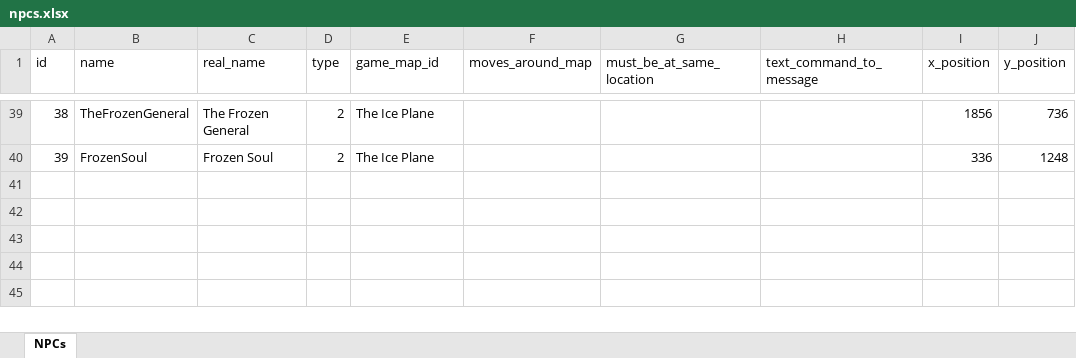
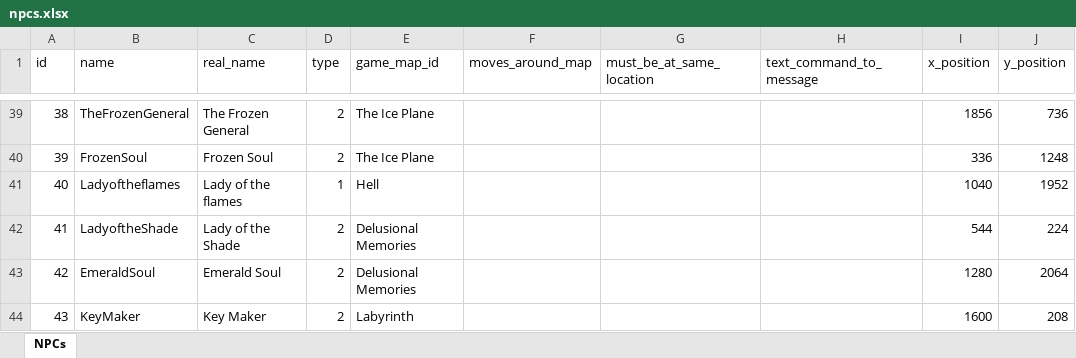
Before and after one commit to AdamKyle/flare, an Excel workbook: resources/data-imports/Npcs/npcs.xlsx, sheet NPCs, drawn as a sheet; only a part is shown, gaps mark what is left out; values as stored, in another font and other column widths than the file's, no borders; the diff names each change by its address in the sheet, - before the commit and + after, or states it on an @@ line.

```diff
--- a/resources/data-imports/Npcs/npcs.xlsx (sheet NPCs)
+++ b/resources/data-imports/Npcs/npcs.xlsx (sheet NPCs)
+row 41: 40 | Ladyoftheflames | Lady of the flames | 1 | Hell |  |  |  | 1040 | 1952
+row 42: 41 | LadyoftheShade | Lady of the Shade | 2 | Delusional Memories |  |  |  | 544 | 224
+row 43: 42 | EmeraldSoul | Emerald Soul | 2 | Delusional Memories |  |  |  | 1280 | 2064
+row 44: 43 | KeyMaker | Key Maker | 2 | Labyrinth |  |  |  | 1600 | 208
```
Also changed, not shown: resources/data-imports/Items/quest-items.xlsx, resources/data-imports/Locations/locations.xlsx, 9 other files.
